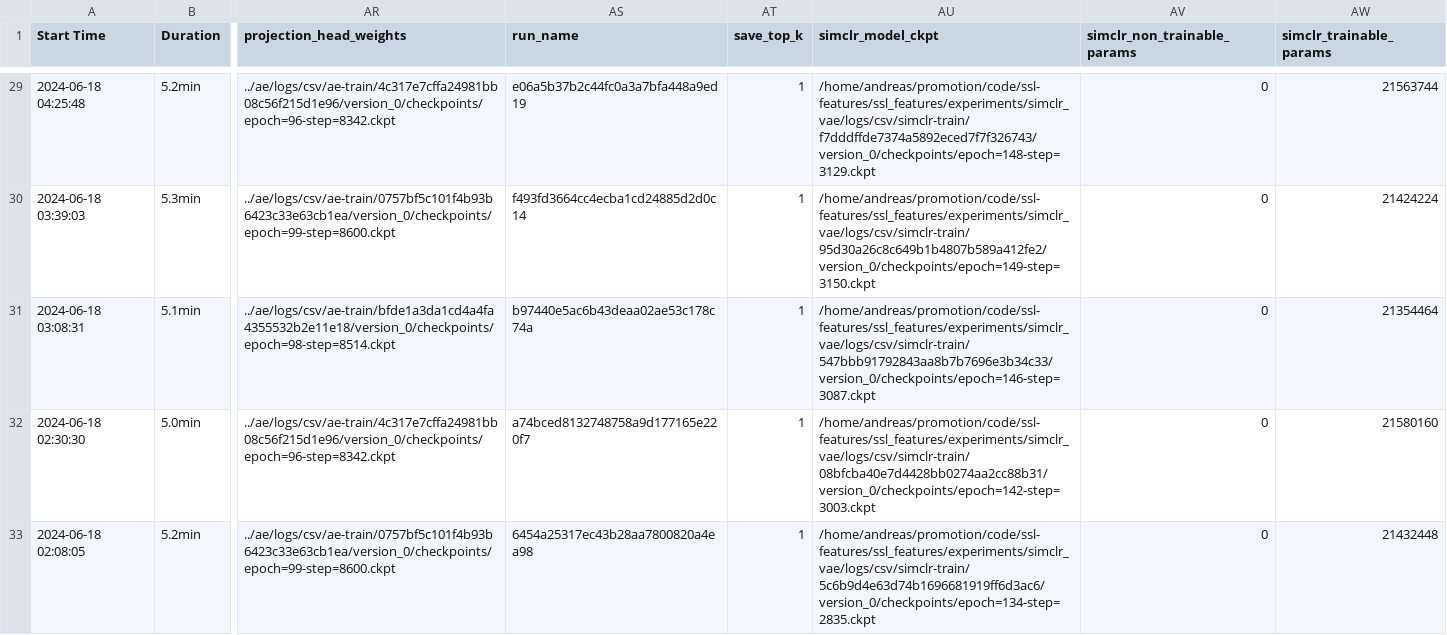
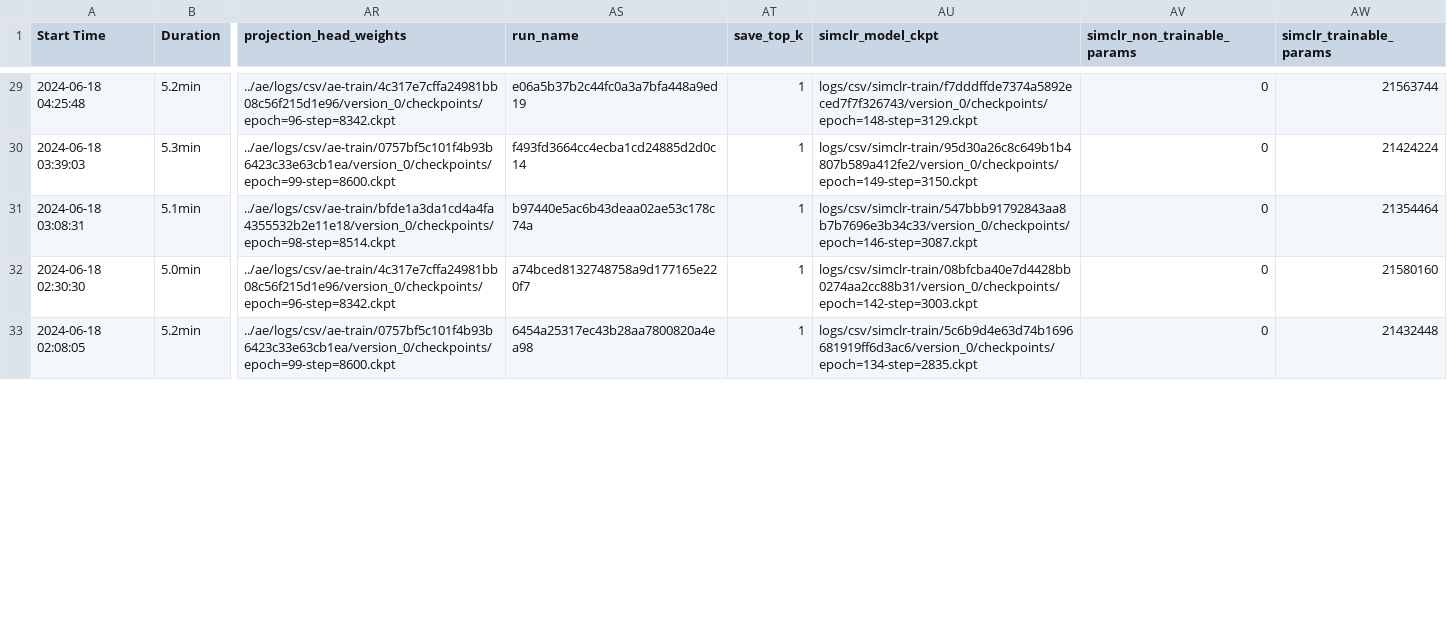
Before and after one commit to andreas-schliebitz/simclr-ae, a CSV file: simclr_ae/experiments/simclr_ae/results/simclr-eval-ae-nonfrozen.csv, drawn as a sheet; only a part is shown, gaps mark what is left out; the diff covers the shown part only; the diff names each change by its address in the sheet, - before the commit and + after, or states it on an @@ line.

Commit message:
Removing personal home directory path from result exports.

```diff
--- a/simclr_ae/experiments/simclr_ae/results/simclr-eval-ae-nonfrozen.csv
+++ b/simclr_ae/experiments/simclr_ae/results/simclr-eval-ae-nonfrozen.csv
-AU29 (simclr_model_ckpt): /home/andreas/promotion/code/ssl-features/ssl_features/experiments/simclr_vae/logs/csv/simclr-train/f7dddffde7374a5892eced7f7f326743/version_0/checkpoints/epoch=148-step=3129.ckpt
+AU29 (simclr_model_ckpt): logs/csv/simclr-train/f7dddffde7374a5892eced7f7f326743/version_0/checkpoints/epoch=148-step=3129.ckpt
-AU30 (simclr_model_ckpt): /home/andreas/promotion/code/ssl-features/ssl_features/experiments/simclr_vae/logs/csv/simclr-train/95d30a26c8c649b1b4807b589a412fe2/version_0/checkpoints/epoch=149-step=3150.ckpt
+AU30 (simclr_model_ckpt): logs/csv/simclr-train/95d30a26c8c649b1b4807b589a412fe2/version_0/checkpoints/epoch=149-step=3150.ckpt
-AU31 (simclr_model_ckpt): /home/andreas/promotion/code/ssl-features/ssl_features/experiments/simclr_vae/logs/csv/simclr-train/547bbb91792843aa8b7b7696e3b34c33/version_0/checkpoints/epoch=146-step=3087.ckpt
+AU31 (simclr_model_ckpt): logs/csv/simclr-train/547bbb91792843aa8b7b7696e3b34c33/version_0/checkpoints/epoch=146-step=3087.ckpt
-AU32 (simclr_model_ckpt): /home/andreas/promotion/code/ssl-features/ssl_features/experiments/simclr_vae/logs/csv/simclr-train/08bfcba40e7d4428bb0274aa2cc88b31/version_0/checkpoints/epoch=142-step=3003.ckpt
+AU32 (simclr_model_ckpt): logs/csv/simclr-train/08bfcba40e7d4428bb0274aa2cc88b31/version_0/checkpoints/epoch=142-step=3003.ckpt
-AU33 (simclr_model_ckpt): /home/andreas/promotion/code/ssl-features/ssl_features/experiments/simclr_vae/logs/csv/simclr-train/5c6b9d4e63d74b1696681919ff6d3ac6/version_0/checkpoints/epoch=134-step=2835.ckpt
+AU33 (simclr_model_ckpt): logs/csv/simclr-train/5c6b9d4e63d74b1696681919ff6d3ac6/version_0/checkpoints/epoch=134-step=2835.ckpt
```
Also changed, not shown: 40 edited cells elsewhere in this file, 1 other file.
